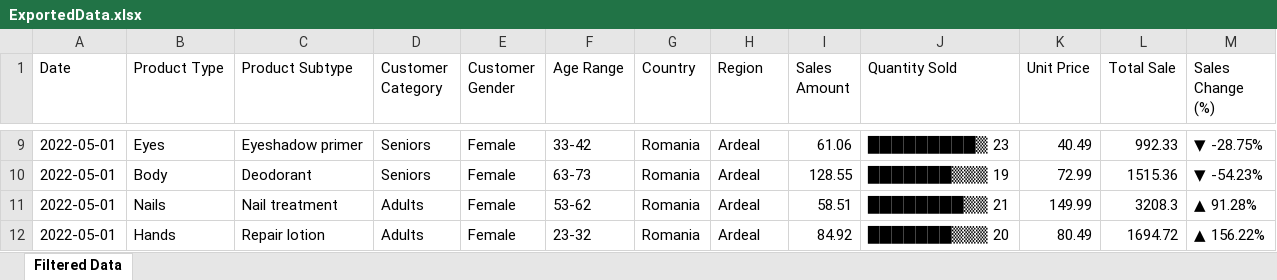
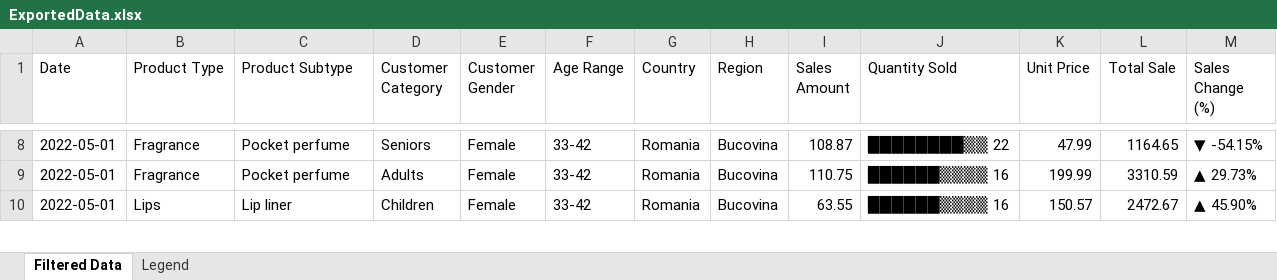
Before and after one commit to Alexandra-Gabriela/Decision-Support-Systems_App, an Excel workbook: backend/ExportedData.xlsx, sheet Filtered Data, drawn as a sheet; only a part is shown, gaps mark what is left out; values as stored, in another font and other column widths than the file's, no cell formats; removed rows and columns are numbered as before the commit, all else as after; the diff covers the shown part only; the diff names each change by its address in the sheet, - before the commit and + after, or states it on an @@ line.

```diff
--- a/backend/ExportedData.xlsx (sheet Filtered Data)
+++ b/backend/ExportedData.xlsx (sheet Filtered Data)
+sheet tab: Legend
-B8 (Product Type): Eyes
+B8 (Product Type): Fragrance
-C8 (Product Subtype): Eyeshadow primer
+C8 (Product Subtype): Pocket perfume
-H8 (Region): Ardeal
+H8 (Region): Bucovina
-I8 (Sales Amount): 61.06
+I8 (Sales Amount): 108.87
-J8 (Quantity Sold): █████████▒ 23
+J8 (Quantity Sold): ████████▒▒ 22
-K8 (Unit Price): 40.49
+K8 (Unit Price): 47.99
-L8 (Total Sale): 992.33
+L8 (Total Sale): 1164.65
-M8 (Sales Change (%)): ▼ -28.75%
+M8 (Sales Change (%)): ▼ -54.15%
-row 10: 2022-05-01 | Body | Deodorant | Seniors | Female | 63-73 | Romania | Ardeal | 128.55 | ███████▒▒▒ 19 | 72.99 | 1515.36 | ▼ -54.23%
-B9 (Product Type): Nails
+B9 (Product Type): Fragrance
-C9 (Product Subtype): Nail treatment
+C9 (Product Subtype): Pocket perfume
-F9 (Age Range): 53-62
+F9 (Age Range): 33-42
-H9:H10 (Region): Ardeal
+H9:H10 (Region): Bucovina
-I9 (Sales Amount): 58.51
+I9 (Sales Amount): 110.75
-J9 (Quantity Sold): ████████▒▒ 21
+J9 (Quantity Sold): ██████▒▒▒▒ 16
-K9 (Unit Price): 149.99
+K9 (Unit Price): 199.99
-L9 (Total Sale): 3208.3
+L9 (Total Sale): 3310.59
-M9 (Sales Change (%)): ▲ 91.28%
+M9 (Sales Change (%)): ▲ 29.73%
-B10 (Product Type): Hands
+B10 (Product Type): Lips
-C10 (Product Subtype): Repair lotion
+C10 (Product Subtype): Lip liner
-D10 (Customer Category): Adults
+D10 (Customer Category): Children
-F10 (Age Range): 23-32
+F10 (Age Range): 33-42
-I10 (Sales Amount): 84.92
+I10 (Sales Amount): 63.55
-J10 (Quantity Sold): ███████▒▒▒ 20
+J10 (Quantity Sold): ██████▒▒▒▒ 16
-K10 (Unit Price): 80.49
+K10 (Unit Price): 150.57
-L10 (Total Sale): 1694.72
+L10 (Total Sale): 2472.67
-M10 (Sales Change (%)): ▲ 156.22%
+M10 (Sales Change (%)): ▲ 45.90%
```
Also changed, not shown: 3 added rows, 3 removed rows and 63 edited cells elsewhere in this sheet, cell formats, backend/public/files/ExportedData.xlsx.
